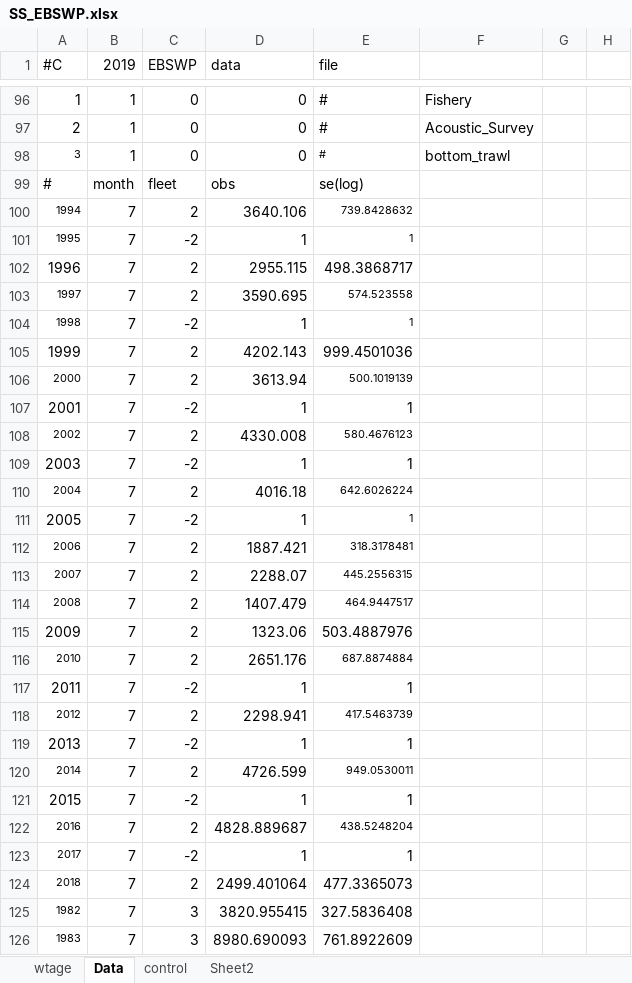
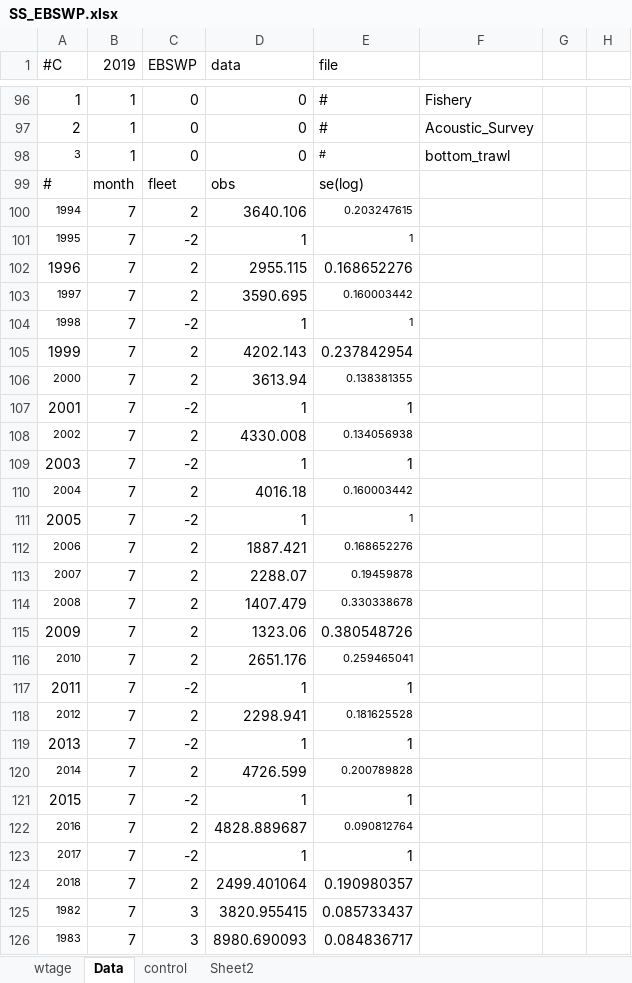
Before and after one commit to afsc-assessments/ebswp_2023, an Excel workbook: model_alts/ss/base/SS_EBSWP.xlsx, sheet Data, drawn as a sheet; only a part is shown, gaps mark what is left out; values as stored, in another font and other column widths than the file's, no borders; the diff covers the shown part only; the diff names each change by its address in the sheet, - before the commit and + after, or states it on an @@ line.

```diff
--- a/model_alts/ss/base/SS_EBSWP.xlsx (sheet Data)
+++ b/model_alts/ss/base/SS_EBSWP.xlsx (sheet Data)
-E100 (file): 739.8428632
+E100 (file): 0.203247615
-E102 (file): 498.3868717
+E102 (file): 0.168652276
-E103 (file): 574.523558
+E103 (file): 0.160003442
-E105 (file): 999.4501036
+E105 (file): 0.237842954
-E106 (file): 500.1019139
+E106 (file): 0.138381355
-E108 (file): 580.4676123
+E108 (file): 0.134056938
-E110 (file): 642.6026224
+E110 (file): 0.160003442
-E112 (file): 318.3178481
+E112 (file): 0.168652276
-E113 (file): 445.2556315
+E113 (file): 0.19459878
-E114 (file): 464.9447517
+E114 (file): 0.330338678
-E115 (file): 503.4887976
+E115 (file): 0.380548726
-E116 (file): 687.8874884
+E116 (file): 0.259465041
-E118 (file): 417.5463739
+E118 (file): 0.181625528
-E120 (file): 949.0530011
+E120 (file): 0.200789828
-E122 (file): 438.5248204
+E122 (file): 0.090812764
-E124 (file): 477.3365073
+E124 (file): 0.190980357
-E125 (file): 327.5836408
+E125 (file): 0.085733437
-E126 (file): 761.8922609
+E126 (file): 0.084836717
```
Also changed, not shown: 39 edited cells elsewhere in this sheet, 16 other files.
